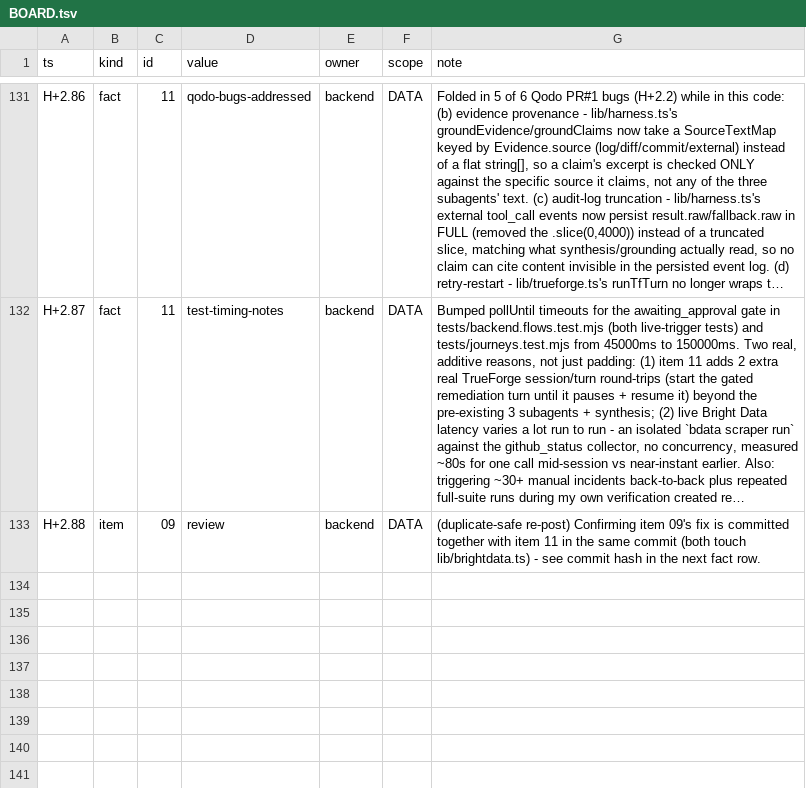
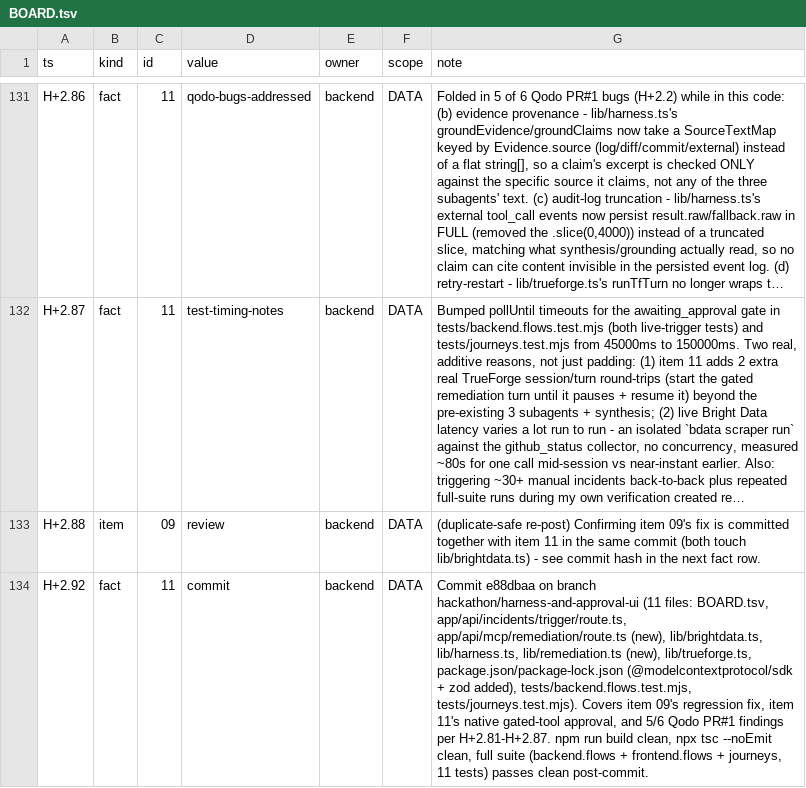
Before and after one commit to TriNguyen1110/aug29, a TSV file: BOARD.tsv, drawn as a sheet; only a part is shown, gaps mark what is left out; long unchanged cells end in …; the diff names each change by its address in the sheet, - before the commit and + after, or states it on an @@ line.

```diff
--- a/BOARD.tsv
+++ b/BOARD.tsv
+row 134: H+2.92 | fact | 11 | commit | backend | DATA | Commit e88dbaa on branch hackathon/harness-and-approval-ui (11 files: BOARD.tsv, app/api/incidents/trigger/route.ts, app/api/mcp/remediation/route.ts (new), lib/brightdata.ts, lib/harness.ts, lib/remediation.ts (new), lib/trueforge.ts, package.json/package-lock.json (@modelcontextprotocol/sdk + zod added), tests/backend.flows.test.mjs, tests/journeys.test.mjs). Covers item 09's regression fix, item 11's native gated-tool approval, and 5/6 Qodo PR#1 findings per H+2.81-H+2.87. npm run build clean, npx tsc --noEmit clean, full suite (backend.flows + frontend.flows + journeys, 11 tests) passes clean post-commit.
```
